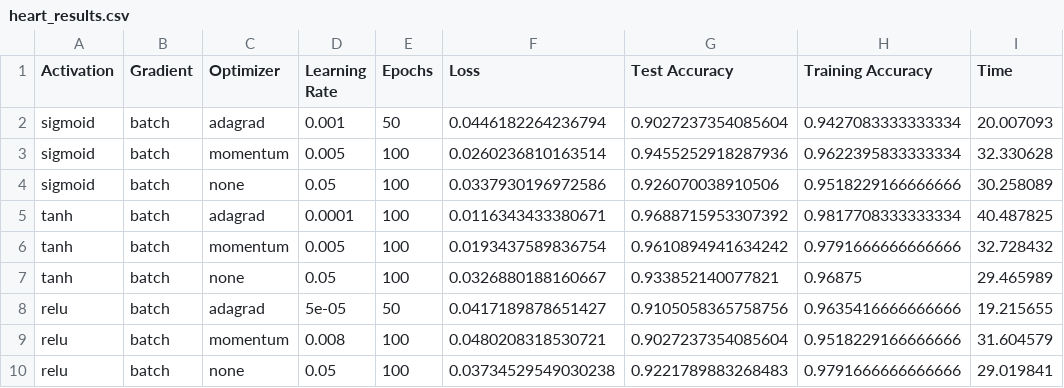
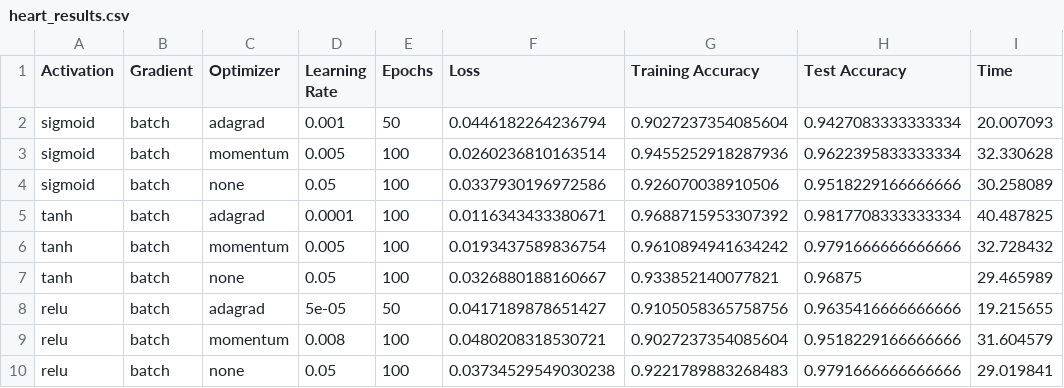
Before and after one commit to adityavkulkarni/6375_Assignment_1_NN, a CSV file: out/heart/heart_results.csv, drawn as a sheet.

Commit message:
Update heart_results.csv

```diff
--- a/out/heart/heart_results.csv
+++ b/out/heart/heart_results.csv
@@ -1,2 +1,2 @@
-Activation,Gradient,Optimizer,Learning Rate,Epochs,Loss,Test Accuracy, Training Accuracy, Time
+Activation,Gradient,Optimizer,Learning Rate,Epochs,Loss,Training Accuracy, Test Accuracy, Time
 sigmoid,batch,adagrad,0.001,50,0.0446182264236794,0.9027237354085604,0.9427083333333334,20.007093
```
